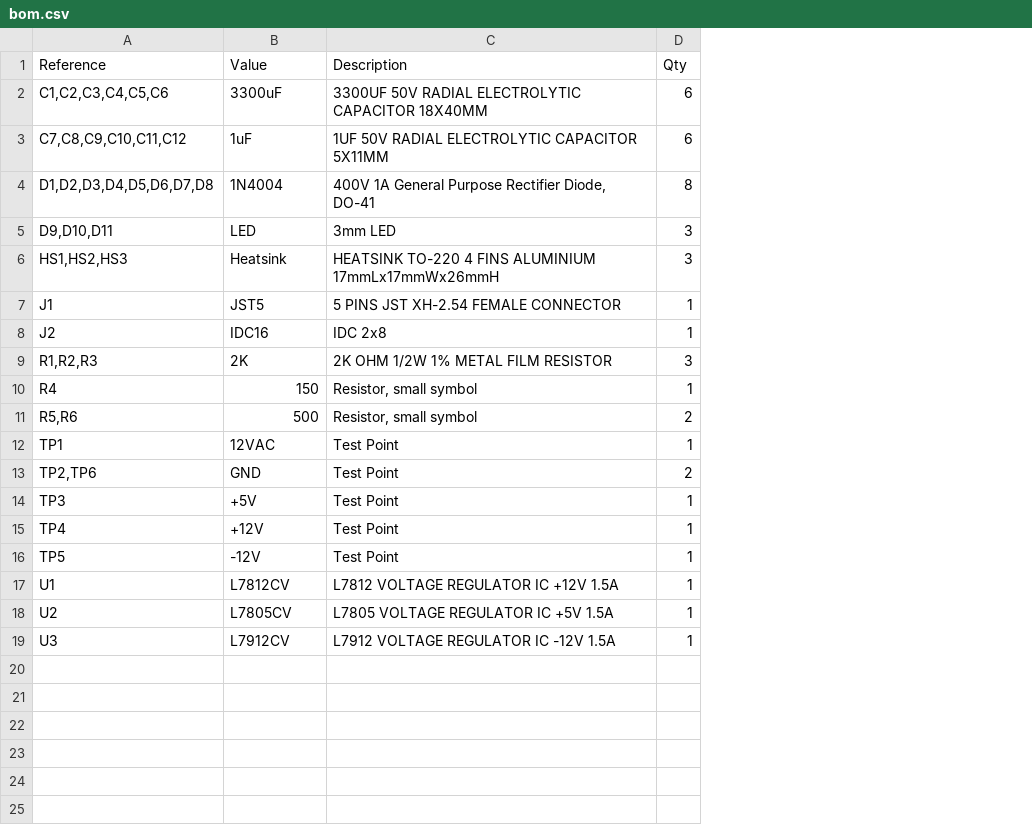
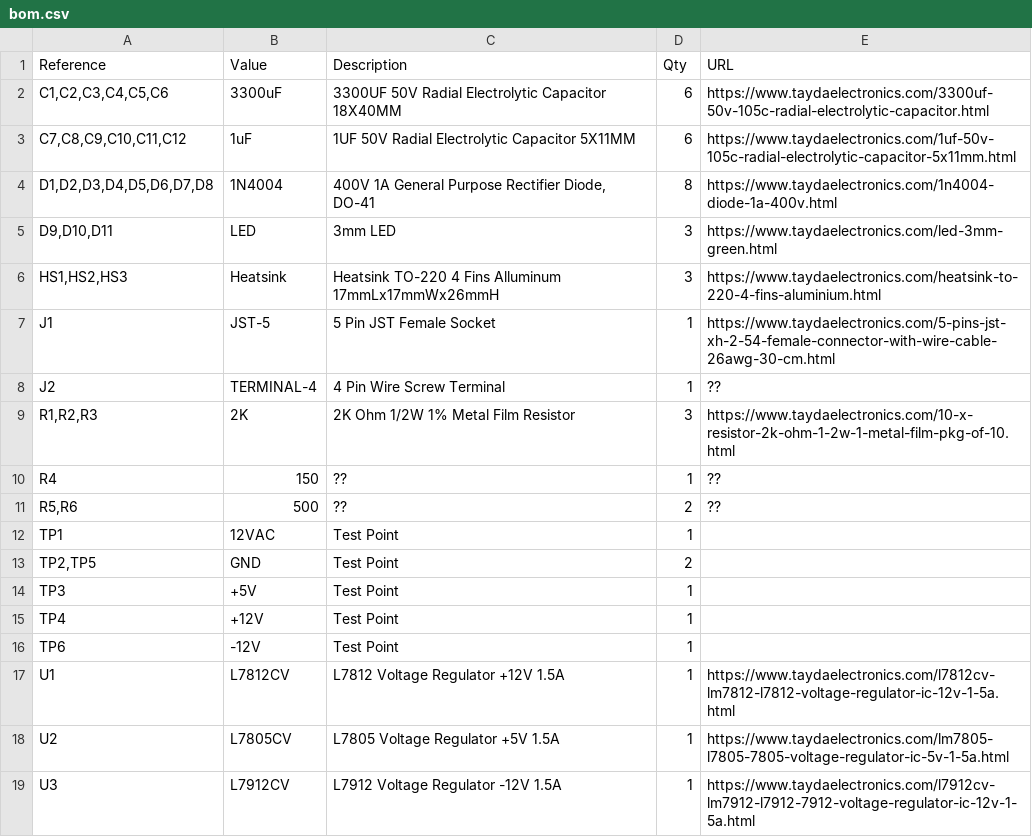
Before and after one commit to ckarcz/electronics, a CSV file: synth/mfos-wall-wart-eurorack-psu/bom.csv, drawn as a sheet; the diff names each change by its address in the sheet, - before the commit and + after, or states it on an @@ line.

```diff
--- a/synth/mfos-wall-wart-eurorack-psu/bom.csv
+++ b/synth/mfos-wall-wart-eurorack-psu/bom.csv
+column E (URL), rows 2-19: https://www.taydaelectronics.com/3300uf-50v-105c-radial-electrolytic-capacitor.html | https://www.taydaelectronics.com/1uf-50v-105c-radial-electrolytic-capacitor-5x11mm.html | https://www.taydaelectronics.com/1n4004-diode-1a-400v.html | https://www.taydaelectronics.com/led-3mm-green.html | https://www.taydaelectronics.com/heatsink-to-220-4-fins-aluminium.html | https://www.taydaelectronics.com/5-pins-jst-xh-2-54-female-connector-with-wire-cable-26awg-30-cm.html | ?? | https://www.taydaelectronics.com/10-x-resistor-2k-ohm-1-2w-1-metal-film-pkg-of-10.html | ?? | ?? |  |  |  |  |  | https://www.taydaelectronics.com/l7812cv-lm7812-l7812-voltage-regulator-ic-12v-1-5a.html | https://www.taydaelectronics.com/lm7805-l7805-7805-voltage-regulator-ic-5v-1-5a.html | https://www.taydaelectronics.com/l7912cv-lm7912-l7912-7912-voltage-regulator-ic-12v-1-5a.html
-C2 (Description): 3300UF 50V RADIAL ELECTROLYTIC CAPACITOR 18X40MM
+C2 (Description): 3300UF 50V Radial Electrolytic Capacitor 18X40MM
-C3 (Description): 1UF 50V RADIAL ELECTROLYTIC CAPACITOR 5X11MM
+C3 (Description): 1UF 50V Radial Electrolytic Capacitor 5X11MM
-C6 (Description): HEATSINK TO-220 4 FINS ALUMINIUM 17mmLx17mmWx26mmH
+C6 (Description): Heatsink TO-220 4 Fins Alluminum 17mmLx17mmWx26mmH
-B7 (Value): JST5
+B7 (Value): JST-5
-C7 (Description): 5 PINS JST XH-2.54 FEMALE CONNECTOR
+C7 (Description): 5 Pin JST Female Socket
-B8 (Value): IDC16
+B8 (Value): TERMINAL-4
-C8 (Description): IDC 2x8
+C8 (Description): 4 Pin Wire Screw Terminal
-C9 (Description): 2K OHM 1/2W 1% METAL FILM RESISTOR
+C9 (Description): 2K Ohm 1/2W 1% Metal Film Resistor
-C10:C11 (Description): Resistor, small symbol
+C10:C11 (Description): ??
-A13 (Reference): TP2,TP6
+A13 (Reference): TP2,TP5
-A16 (Reference): TP5
+A16 (Reference): TP6
-C17 (Description): L7812 VOLTAGE REGULATOR IC +12V 1.5A
+C17 (Description): L7812 Voltage Regulator +12V 1.5A
-C18 (Description): L7805 VOLTAGE REGULATOR IC +5V 1.5A
+C18 (Description): L7805 Voltage Regulator +5V 1.5A
-C19 (Description): L7912 VOLTAGE REGULATOR IC -12V 1.5A
+C19 (Description): L7912 Voltage Regulator -12V 1.5A
```
Also changed, not shown: 8 other files.
